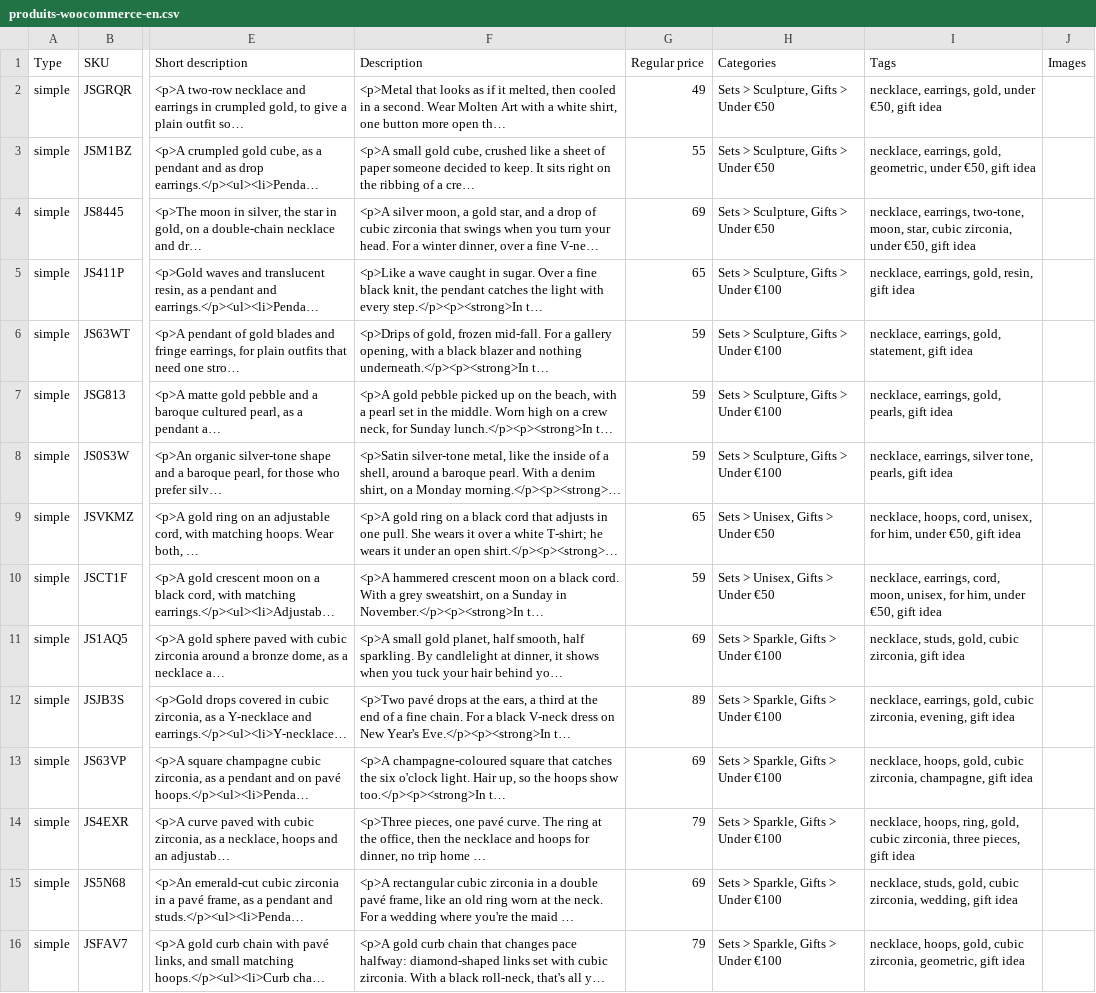
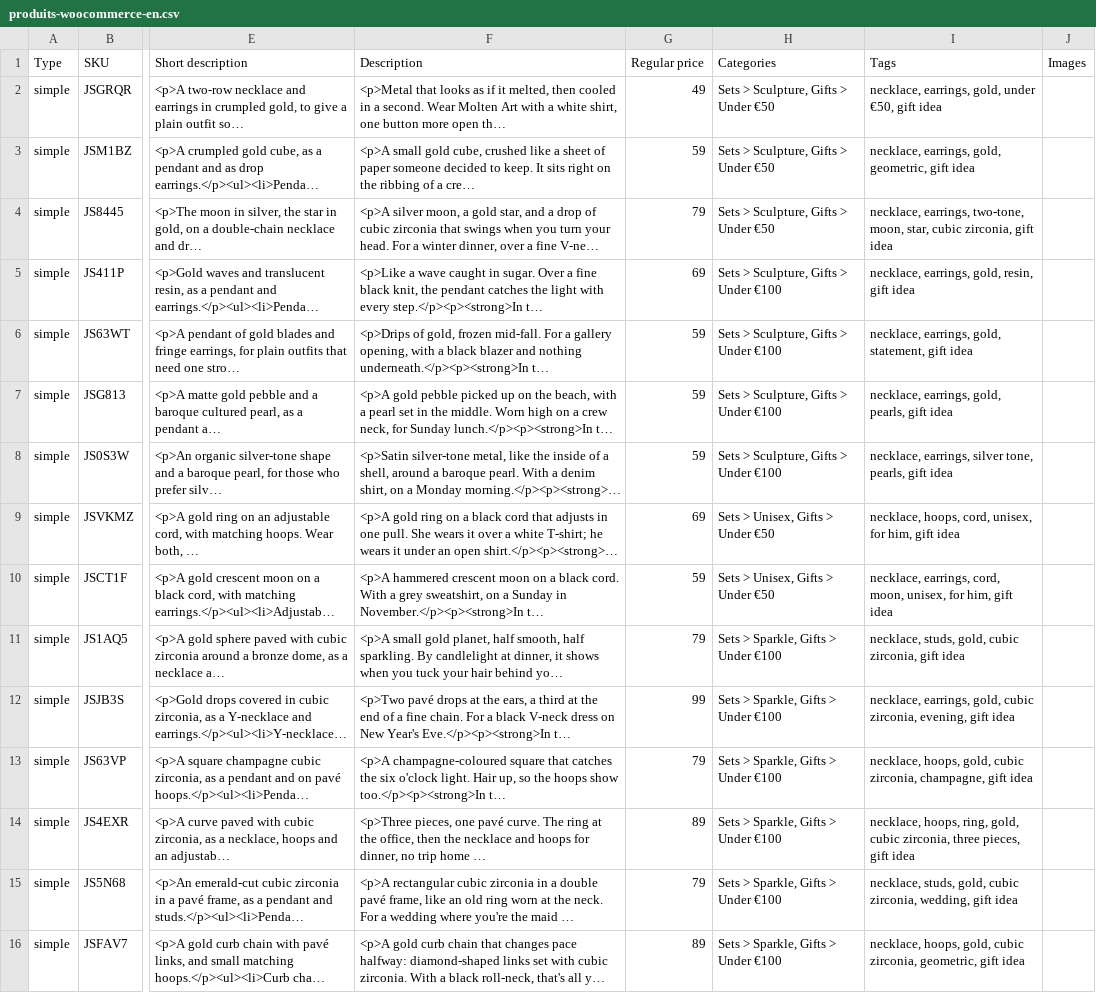
Before and after one commit to omranii96/APPEDU2026, a CSV file: woocommerce/contenus/produits-woocommerce-en.csv, drawn as a sheet; only a part is shown, gaps mark what is left out; long unchanged cells end in …; the diff covers the shown part only; the diff names each change by its address in the sheet, - before the commit and + after, or states it on an @@ line.

```diff
--- a/woocommerce/contenus/produits-woocommerce-en.csv
+++ b/woocommerce/contenus/produits-woocommerce-en.csv
-G3 (Regular price): 55
+G3 (Regular price): 59
-I3 (Tags): …gold, geometric, under €50, gift idea
+I3 (Tags): …gold, geometric, gift idea
-G4 (Regular price): 69
+G4 (Regular price): 79
-I4 (Tags): …cubic zirconia, under €50, gift idea
+I4 (Tags): …cubic zirconia, gift idea
-G5 (Regular price): 65
+G5 (Regular price): 69
-G9 (Regular price): 65
+G9 (Regular price): 69
-I9 (Tags): …for him, under €50, gift idea
+I9 (Tags): …for him, gift idea
-I10 (Tags): …for him, under €50, gift idea
+I10 (Tags): …for him, gift idea
-G11 (Regular price): 69
+G11 (Regular price): 79
-G12 (Regular price): 89
+G12 (Regular price): 99
-G13 (Regular price): 69
+G13 (Regular price): 79
-G14 (Regular price): 79
+G14 (Regular price): 89
-G15 (Regular price): 69
+G15 (Regular price): 79
-G16 (Regular price): 79
+G16 (Regular price): 89
```
Also changed, not shown: 12 edited cells elsewhere in this file, woocommerce/contenus/produits-woocommerce.csv, woocommerce/finances/couts-branvas.csv, 43 other files.
